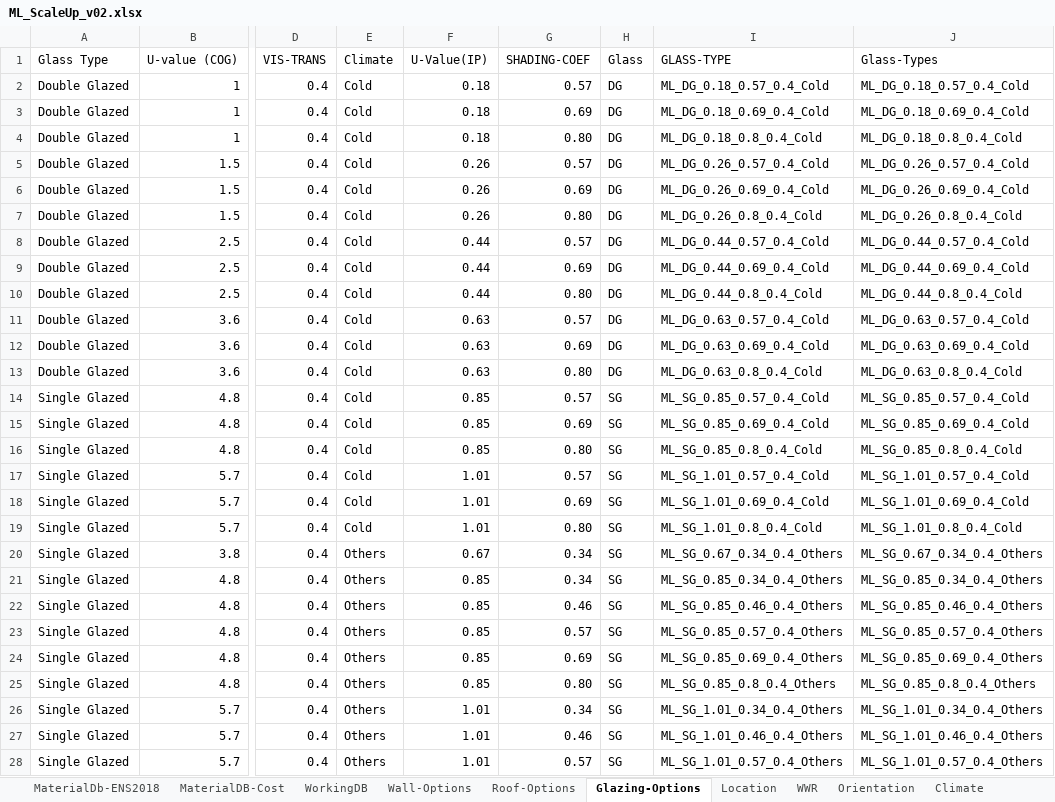
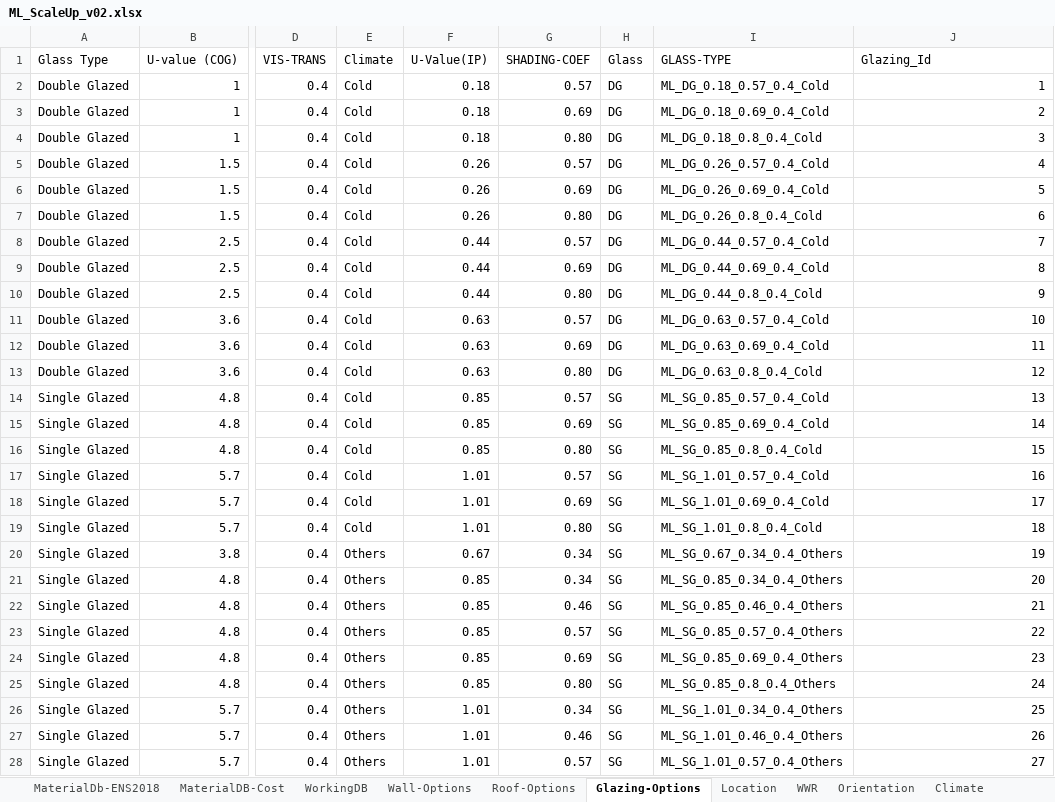
Before and after one commit to eds-global/ecm-generator, an Excel workbook: database/ML_ScaleUp_v02.xlsx, sheet Glazing-Options, drawn as a sheet; only a part is shown, gaps mark what is left out; values as stored, in another font and other column widths than the file's, no borders; table styles not drawn; the diff covers the shown part only; the diff names each change by its address in the sheet, - before the commit and + after, or states it on an @@ line.

```diff
--- a/database/ML_ScaleUp_v02.xlsx (sheet Glazing-Options)
+++ b/database/ML_ScaleUp_v02.xlsx (sheet Glazing-Options)
-J1: Glass-Types
+J1: Glazing_Id
-J2 (Glazing_Id): ML_DG_0.18_0.57_0.4_Cold
+J2 (Glazing_Id): 1
-J3 (Glazing_Id): ML_DG_0.18_0.69_0.4_Cold
+J3 (Glazing_Id): 2
-J4 (Glazing_Id): ML_DG_0.18_0.8_0.4_Cold
+J4 (Glazing_Id): 3
-J5 (Glazing_Id): ML_DG_0.26_0.57_0.4_Cold
+J5 (Glazing_Id): 4
-J6 (Glazing_Id): ML_DG_0.26_0.69_0.4_Cold
+J6 (Glazing_Id): 5
-J7 (Glazing_Id): ML_DG_0.26_0.8_0.4_Cold
+J7 (Glazing_Id): 6
-J8 (Glazing_Id): ML_DG_0.44_0.57_0.4_Cold
+J8 (Glazing_Id): 7
-J9 (Glazing_Id): ML_DG_0.44_0.69_0.4_Cold
+J9 (Glazing_Id): 8
-J10 (Glazing_Id): ML_DG_0.44_0.8_0.4_Cold
+J10 (Glazing_Id): 9
-J11 (Glazing_Id): ML_DG_0.63_0.57_0.4_Cold
+J11 (Glazing_Id): 10
-J12 (Glazing_Id): ML_DG_0.63_0.69_0.4_Cold
+J12 (Glazing_Id): 11
-J13 (Glazing_Id): ML_DG_0.63_0.8_0.4_Cold
+J13 (Glazing_Id): 12
-J14 (Glazing_Id): ML_SG_0.85_0.57_0.4_Cold
+J14 (Glazing_Id): 13
-J15 (Glazing_Id): ML_SG_0.85_0.69_0.4_Cold
+J15 (Glazing_Id): 14
-J16 (Glazing_Id): ML_SG_0.85_0.8_0.4_Cold
+J16 (Glazing_Id): 15
-J17 (Glazing_Id): ML_SG_1.01_0.57_0.4_Cold
+J17 (Glazing_Id): 16
-J18 (Glazing_Id): ML_SG_1.01_0.69_0.4_Cold
+J18 (Glazing_Id): 17
-J19 (Glazing_Id): ML_SG_1.01_0.8_0.4_Cold
+J19 (Glazing_Id): 18
-J20 (Glazing_Id): ML_SG_0.67_0.34_0.4_Others
+J20 (Glazing_Id): 19
-J21 (Glazing_Id): ML_SG_0.85_0.34_0.4_Others
+J21 (Glazing_Id): 20
-J22 (Glazing_Id): ML_SG_0.85_0.46_0.4_Others
+J22 (Glazing_Id): 21
-J23 (Glazing_Id): ML_SG_0.85_0.57_0.4_Others
+J23 (Glazing_Id): 22
-J24 (Glazing_Id): ML_SG_0.85_0.69_0.4_Others
+J24 (Glazing_Id): 23
-J25 (Glazing_Id): ML_SG_0.85_0.8_0.4_Others
+J25 (Glazing_Id): 24
-J26 (Glazing_Id): ML_SG_1.01_0.34_0.4_Others
+J26 (Glazing_Id): 25
-J27 (Glazing_Id): ML_SG_1.01_0.46_0.4_Others
+J27 (Glazing_Id): 26
-J28 (Glazing_Id): ML_SG_1.01_0.57_0.4_Others
+J28 (Glazing_Id): 27
```
Also changed, not shown: 7 edited cells elsewhere in this sheet, sheet EquipmentPower-Improvement, sheet LightingPower-Improvement, sheet Wall-Options, sheet Roof-Options, sheet Location, sheet Orientation, 1 more sheet, other sheet tabs, database/Layers_Thickness.xlsx, 8 other files.
